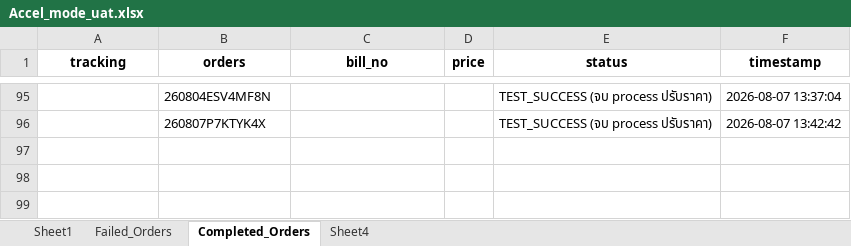
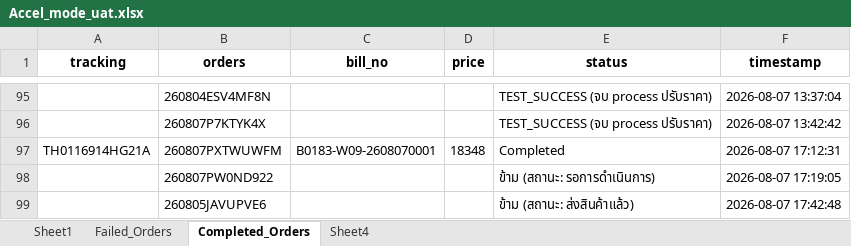
Before and after one commit to iHaveNoKnowledge/Python, an Excel workbook: projects/auto_page/autopageMKII/tables/Accel_mode_uat.xlsx, sheet Completed_Orders, drawn as a sheet; only a part is shown, gaps mark what is left out; values as stored, in another font and other column widths than the file's, no borders; the diff names each change by its address in the sheet, - before the commit and + after, or states it on an @@ line.

```diff
--- a/projects/auto_page/autopageMKII/tables/Accel_mode_uat.xlsx (sheet Completed_Orders)
+++ b/projects/auto_page/autopageMKII/tables/Accel_mode_uat.xlsx (sheet Completed_Orders)
+row 97: TH0116914HG21A | 260807PXTWUWFM | B0183-W09-2608070001 | 18348 | Completed | 2026-08-07 17:12:31
+row 98:  | 260807PW0ND922 |  |  | ข้าม (สถานะ: รอการดำเนินการ) | 2026-08-07 17:19:05
+row 99:  | 260805JAVUPVE6 |  |  | ข้าม (สถานะ: ส่งสินค้าแล้ว) | 2026-08-07 17:42:48
```
Also changed, not shown: sheet Sheet1, sheet Failed_Orders, projects/auto_page/autopageMKII/tables/cp_data.xlsx, 5 other files.
